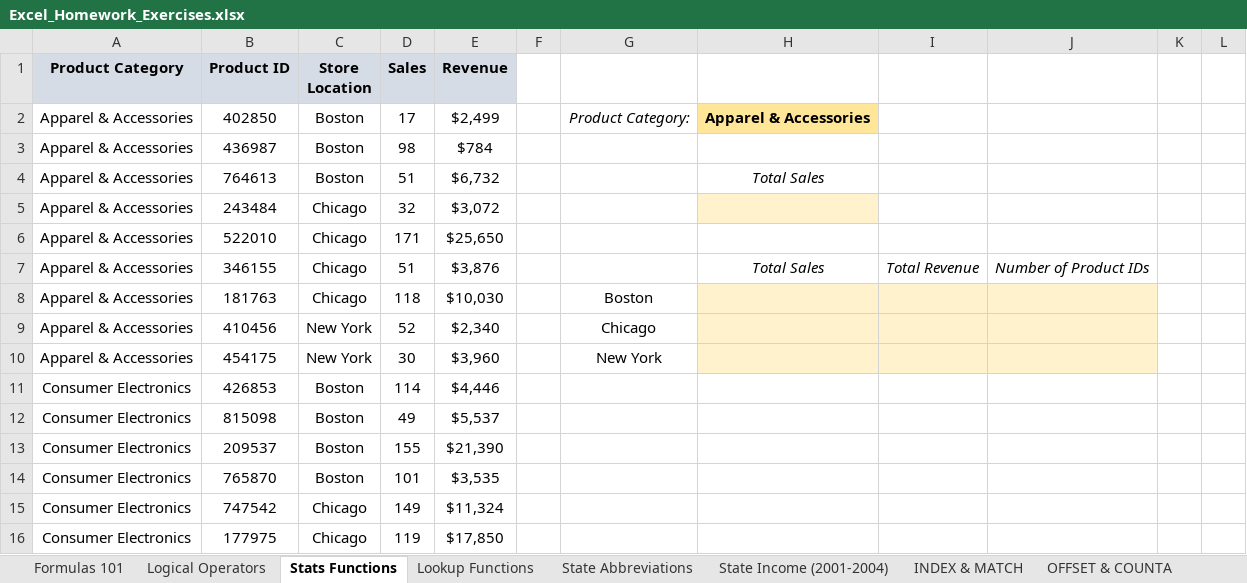
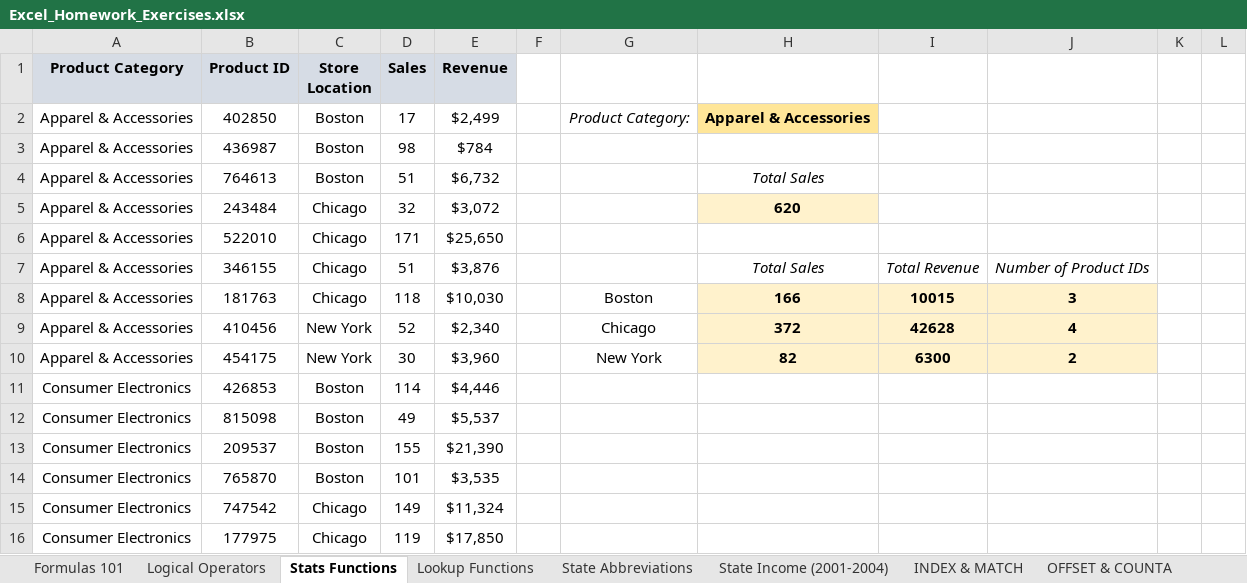
Before and after one commit to dconer/craft_excel, an Excel workbook: homework_workbook/Excel_Homework_Exercises.xlsx, sheet Stats Functions, drawn as a sheet; only a part is shown; values as stored, in another font and other column widths than the file's, no borders; charts and pictures not drawn; the diff names each change by its address in the sheet, - before the commit and + after, or states it on an @@ line.

```diff
--- a/homework_workbook/Excel_Homework_Exercises.xlsx (sheet Stats Functions)
+++ b/homework_workbook/Excel_Homework_Exercises.xlsx (sheet Stats Functions)
-H5: (empty)
+H5: 620
-H8: (empty)
+H8: 166
-I8: (empty)
+I8: 10015
-J8: (empty)
+J8: 3
-H9: (empty)
+H9: 372
-I9: (empty)
+I9: 42628
-J9: (empty)
+J9: 4
-H10: (empty)
+H10: 82
-I10: (empty)
+I10: 6300
-J10: (empty)
+J10: 2
```
Also changed, not shown: demo_workbook/Section4_Statistical_Functions.xlsx, demo_workbook_complete/Section4_Statistical_Functions_COMPLETE.xlsx, 2 other files.
